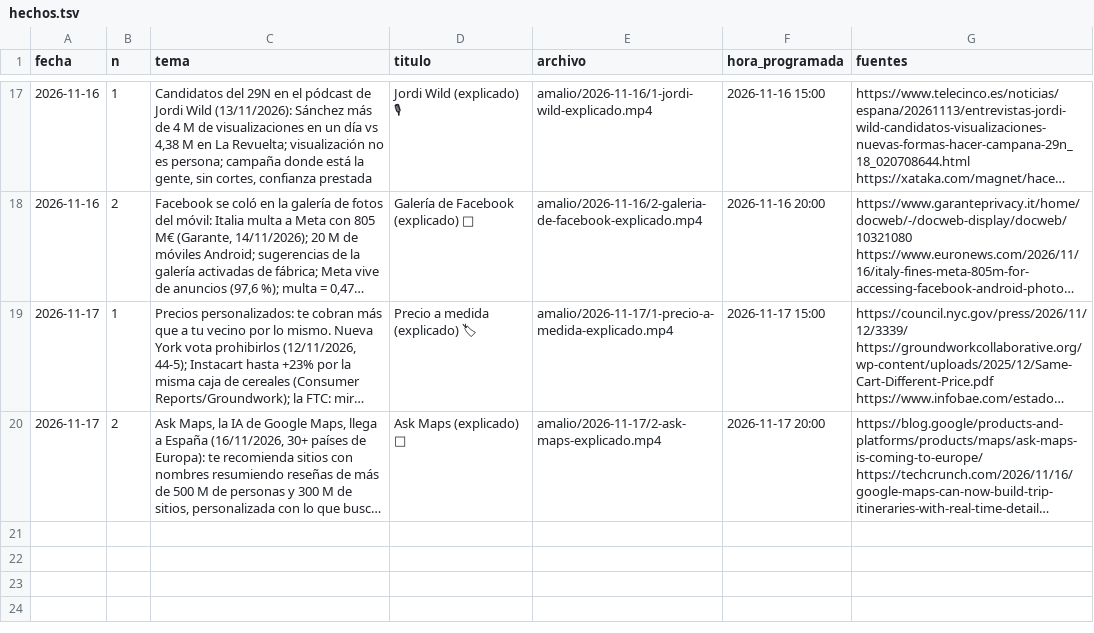
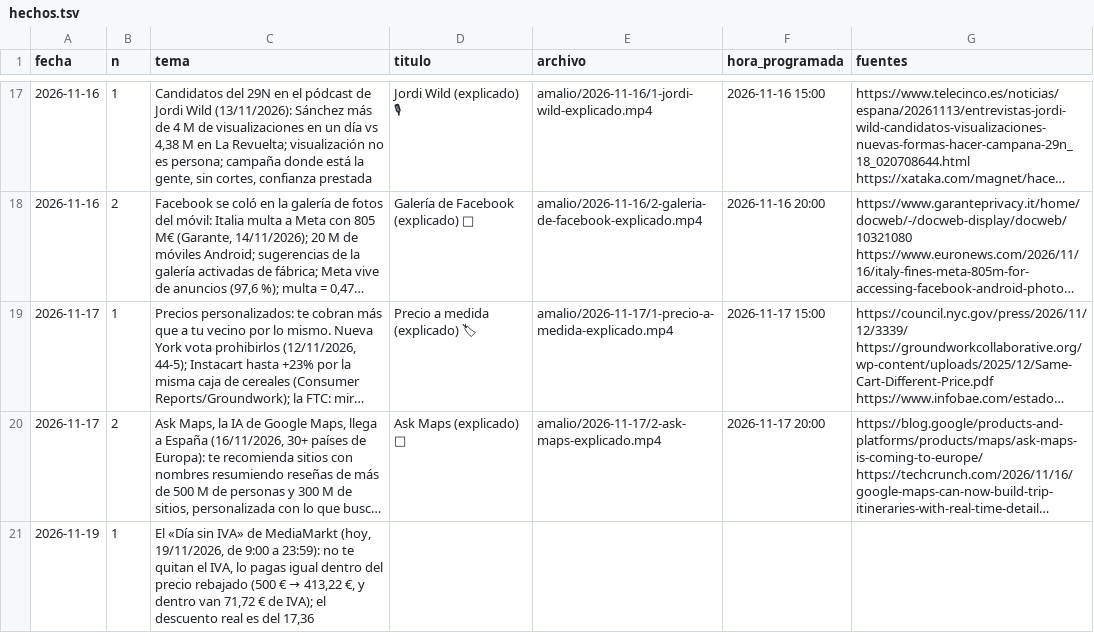
Before and after one commit to amaliogigu/reels-publicos, a TSV file: amalio/hechos.tsv, drawn as a sheet; only a part is shown, gaps mark what is left out; long unchanged cells end in …; the diff names each change by its address in the sheet, - before the commit and + after, or states it on an @@ line.

```diff
--- a/amalio/hechos.tsv
+++ b/amalio/hechos.tsv
+row 21: 2026-11-19 | 1 | El «Día sin IVA» de MediaMarkt (hoy, 19/11/2026, de 9:00 a 23:59): no te quitan el IVA, lo pagas igual dentro del precio rebajado (500 € → 413,22 €, y dentro van 71,72 € de IVA); el descuento real es del 17,36
```
Also changed, not shown: 1 other file.
